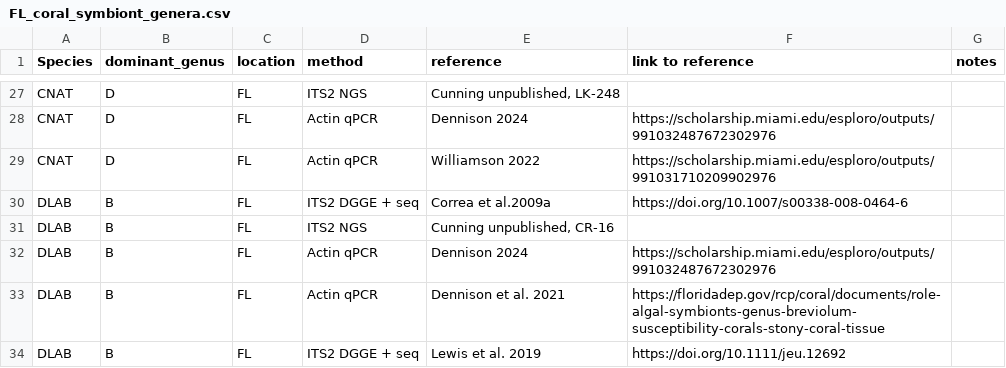
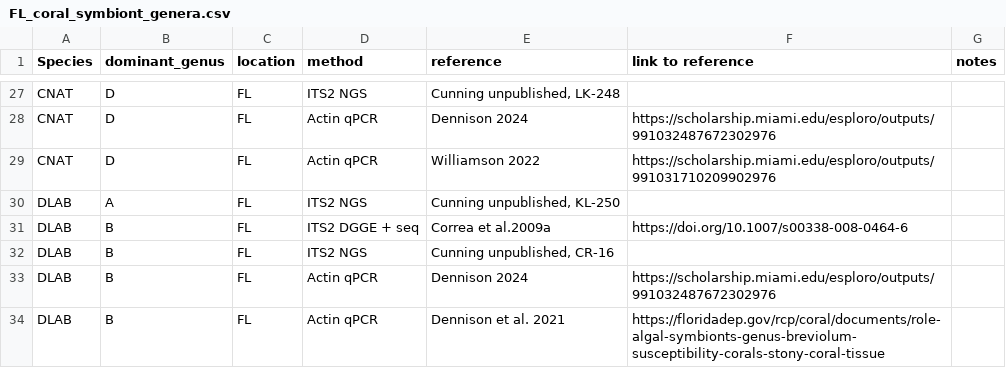
Before and after one commit to jrcunning/DRM2024, a CSV file: data/FL_coral_symbiont_genera.csv, drawn as a sheet; only a part is shown, gaps mark what is left out; the shorter side is filled out with more unchanged rows.

Commit message:
Add DLAB with A-dominant, from this study (KL-250)

```diff
--- a/data/FL_coral_symbiont_genera.csv
+++ b/data/FL_coral_symbiont_genera.csv
@@ -29,2 +29,3 @@ CNAT,D,FL,Actin qPCR,Dennison 2024,https://scholarship.miami.edu/esploro/outputs
 CNAT,D,FL,Actin qPCR,Williamson 2022,https://scholarship.miami.edu/esploro/outputs/991031710209902976,
+DLAB,A,FL,ITS2 NGS,"Cunning unpublished, KL-250",,
 DLAB,B,FL,ITS2 DGGE + seq,Correa et al.2009a,https://doi.org/10.1007/s00338-008-0464-6,
```
